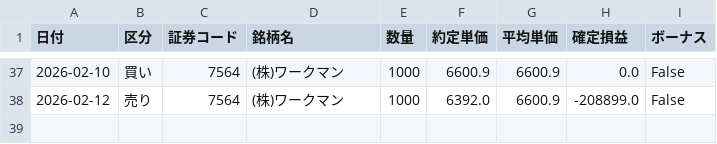
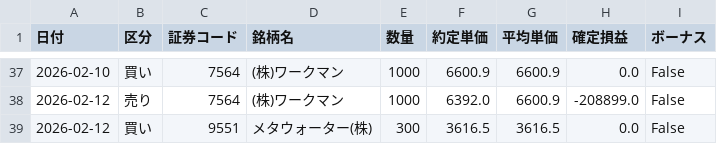
Before and after one commit to reiwa1019-cmyk/J_Phantom_Gear, a CSV file: trade_log.csv, drawn as a sheet; only a part is shown, gaps mark what is left out; the diff names each change by its address in the sheet, - before the commit and + after, or states it on an @@ line.

Commit message:
Update trade_log.csv

```diff
--- a/trade_log.csv
+++ b/trade_log.csv
+row 39: 2026-02-12 | 買い | 9551 | メタウォーター(株) | 300 | 3616.5 | 3616.5 | 0.0 | False
```
